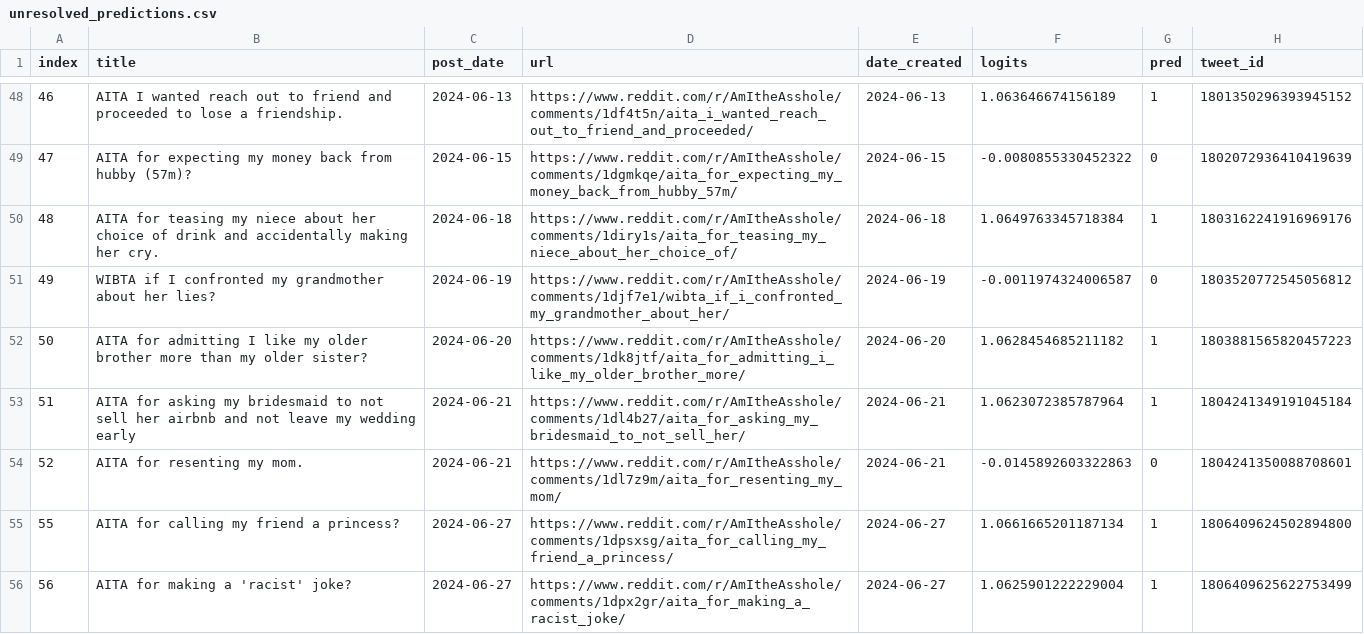
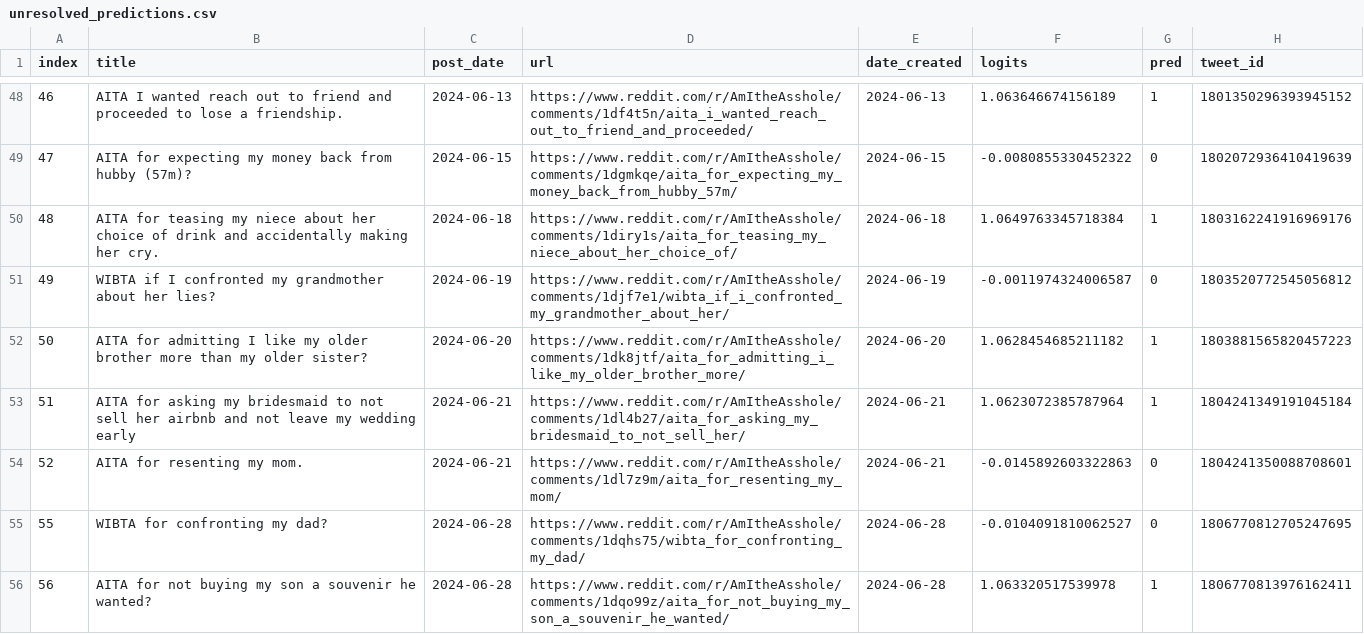
Before and after one commit to walkerped/aita_kaggle_app_tracking, a CSV file: app_tracking/prediction_sheets/unresolved_predictions.csv, drawn as a sheet; only a part is shown, gaps mark what is left out.

Commit message:
kaggle update tracking sheets

```diff
--- a/app_tracking/prediction_sheets/unresolved_predictions.csv
+++ b/app_tracking/prediction_sheets/unresolved_predictions.csv
@@ -56,3 +56,3 @@ index,title,post_date,url,date_created,logits,pred,tweet_id
 52,AITA for resenting my mom.,2024-06-21,https://www.reddit.com/r/AmItheAsshole/comments/1dl7z9m/aita_for_resenting_my_mom/,2024-06-21,-0.0145892603322863,0,1804241350088708601
-55,AITA for calling my friend a princess?,2024-06-27,https://www.reddit.com/r/AmItheAsshole/comments/1dpsxsg/aita_for_calling_my_friend_a_princess/,2024-06-27,1.0661665201187134,1,1806409624502894800
-56,AITA for making a 'racist' joke?,2024-06-27,https://www.reddit.com/r/AmItheAsshole/comments/1dpx2gr/aita_for_making_a_racist_joke/,2024-06-27,1.0625901222229004,1,1806409625622753499
+55,WIBTA for confronting my dad?,2024-06-28,https://www.reddit.com/r/AmItheAsshole/comments/1dqhs75/wibta_for_confronting_my_dad/,2024-06-28,-0.0104091810062527,0,1806770812705247695
+56,AITA for not buying my son a souvenir he wanted?,2024-06-28,https://www.reddit.com/r/AmItheAsshole/comments/1dqo99z/aita_for_not_buying_my_son_a_souvenir_he_wanted/,2024-06-28,1.063320517539978,1,1806770813976162411
```
Also changed, not shown: 3 other files.
